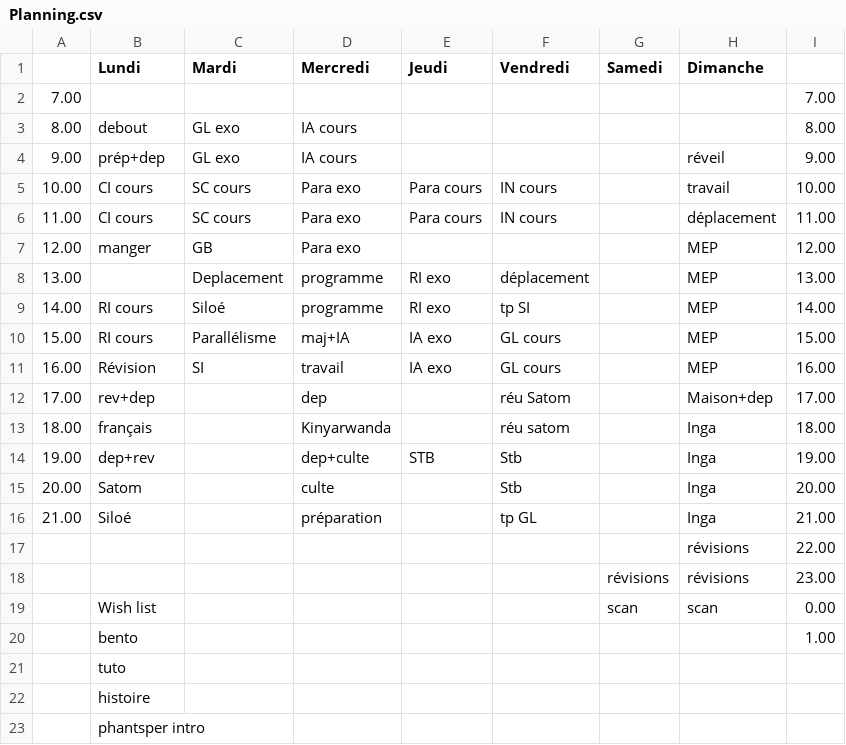
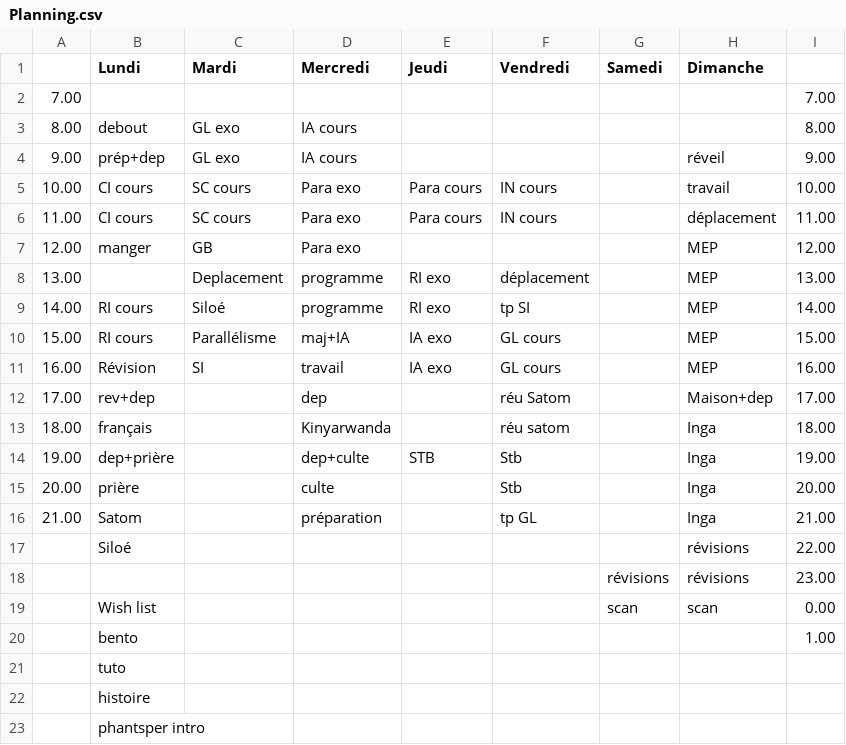
Before and after one commit to fabriceHategekimana/projet, a CSV file: task/Planning.csv, drawn as a sheet.

```diff
--- a/task/Planning.csv
+++ b/task/Planning.csv
@@ -13,6 +13,6 @@
 18.00,français,,Kinyarwanda,,réu satom,,Inga,18.00,,,,,
-19.00,dep+rev,,dep+culte,STB,Stb,,Inga,19.00,,,,,
-20.00,Satom,,culte,,Stb,,Inga,20.00,,,,,
-21.00,Siloé,,préparation,,tp GL,,Inga,21.00,,,,,
-,,,,,,,révisions,22.00,,,,,
+19.00,dep+prière,,dep+culte,STB,Stb,,Inga,19.00,,,,,
+20.00,prière,,culte,,Stb,,Inga,20.00,,,,,
+21.00,Satom,,préparation,,tp GL,,Inga,21.00,,,,,
+,Siloé,,,,,,révisions,22.00,,,,,
 ,,,,,,révisions,révisions,23.00,,,,,
```
Also changed, not shown: 1 other file.
